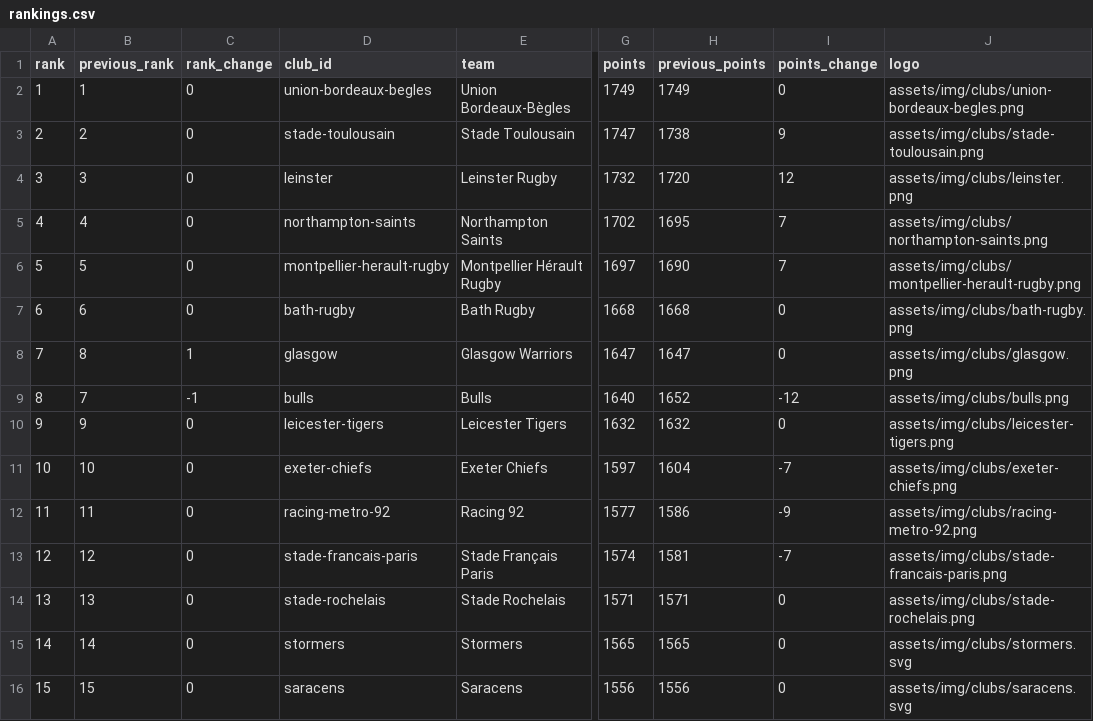
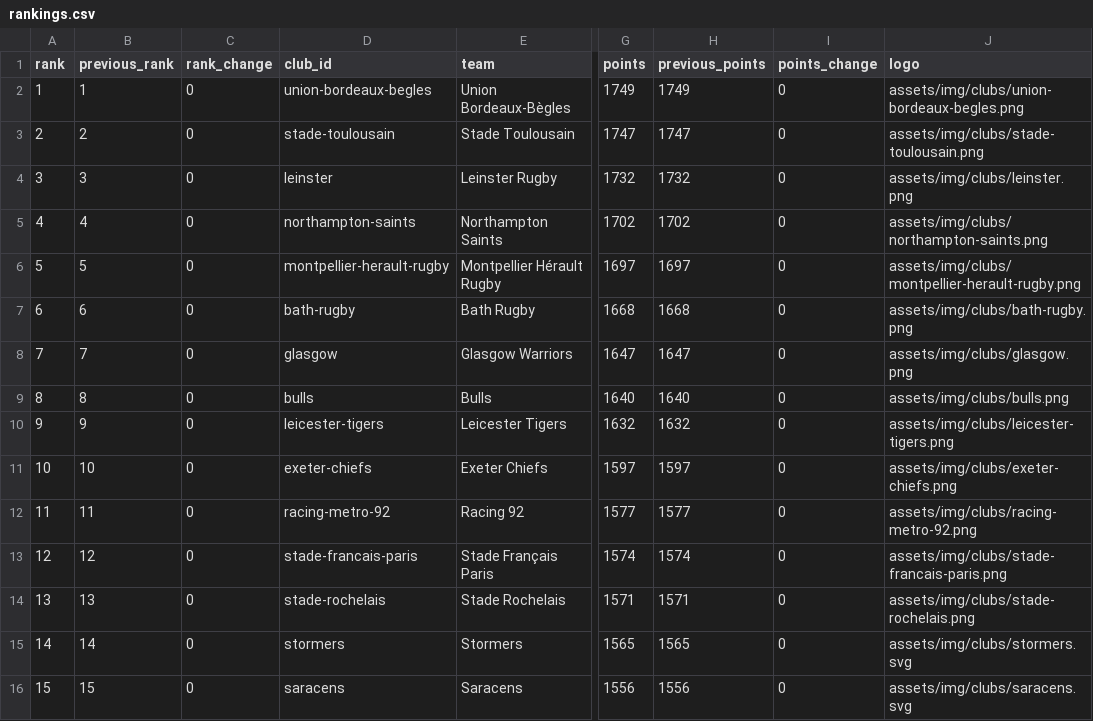
Before and after one commit to aymft/EuropeanRugbyRanking, a CSV file: data/processed/rankings.csv, drawn as a sheet; only a part is shown, gaps mark what is left out; the diff names each change by its address in the sheet, - before the commit and + after, or states it on an @@ line.

```diff
--- a/data/processed/rankings.csv
+++ b/data/processed/rankings.csv
-H3 (previous_points): 1738
+H3 (previous_points): 1747
-I3 (points_change): 9
+I3 (points_change): 0
-H4 (previous_points): 1720
+H4 (previous_points): 1732
-I4 (points_change): 12
+I4 (points_change): 0
-H5 (previous_points): 1695
+H5 (previous_points): 1702
-I5:I6 (points_change): 7
+I5:I6 (points_change): 0
-H6 (previous_points): 1690
+H6 (previous_points): 1697
-B8 (previous_rank): 8
+B8 (previous_rank): 7
-C8 (rank_change): 1
+C8 (rank_change): 0
-B9 (previous_rank): 7
+B9 (previous_rank): 8
-C9 (rank_change): -1
+C9 (rank_change): 0
-H9 (previous_points): 1652
+H9 (previous_points): 1640
-I9 (points_change): -12
+I9 (points_change): 0
-H11 (previous_points): 1604
+H11 (previous_points): 1597
-I11 (points_change): -7
+I11 (points_change): 0
-H12 (previous_points): 1586
+H12 (previous_points): 1577
-I12 (points_change): -9
+I12 (points_change): 0
-H13 (previous_points): 1581
+H13 (previous_points): 1574
-I13 (points_change): -7
+I13 (points_change): 0
```
Also changed, not shown: docs/data/rankings.csv, 2 other files.
